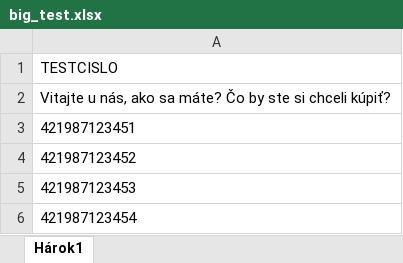
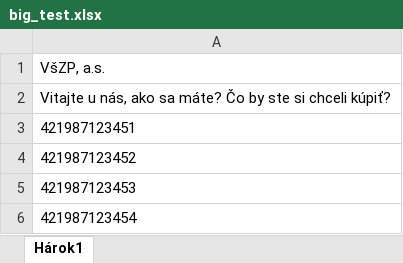
Before and after one commit to rosporaa/xls2jra, an Excel workbook: big_test.xlsx, sheet Hárok1, drawn as a sheet; only a part is shown; values as stored, in another font and other column widths than the file's, no borders; the diff names each change by its address in the sheet, - before the commit and + after, or states it on an @@ line.

```diff
--- a/big_test.xlsx (sheet Hárok1)
+++ b/big_test.xlsx (sheet Hárok1)
-A1: TESTCISLO
+A1: VšZP, a.s.
```
Also changed, not shown: small_test.xlsx, 1 other file.
